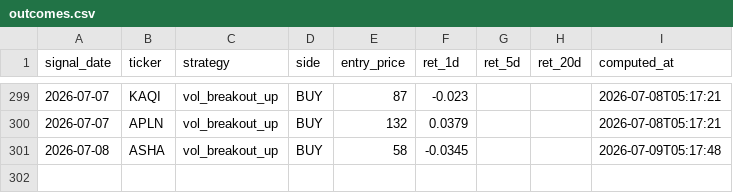
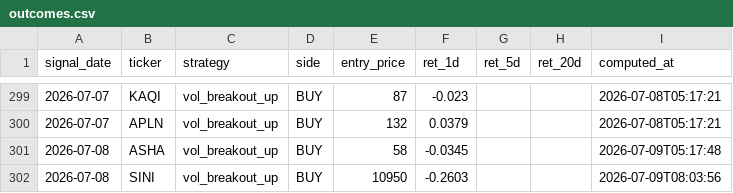
Before and after one commit to yazqe/idx-signals, a CSV file: outcomes.csv, drawn as a sheet; only a part is shown, gaps mark what is left out; the diff names each change by its address in the sheet, - before the commit and + after, or states it on an @@ line.

```diff
--- a/outcomes.csv
+++ b/outcomes.csv
+row 302: 2026-07-08 | SINI | vol_breakout_up | BUY | 10950 | -0.2603 |  |  | 2026-07-09T08:03:56
```
Also changed, not shown: 7 other files.
